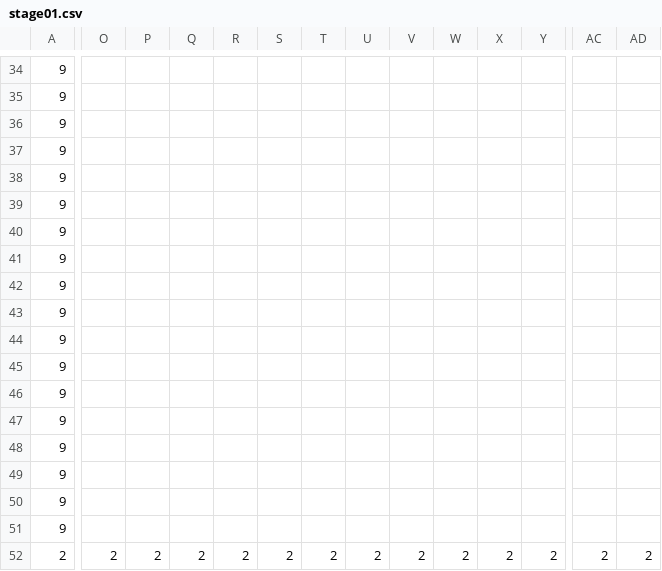
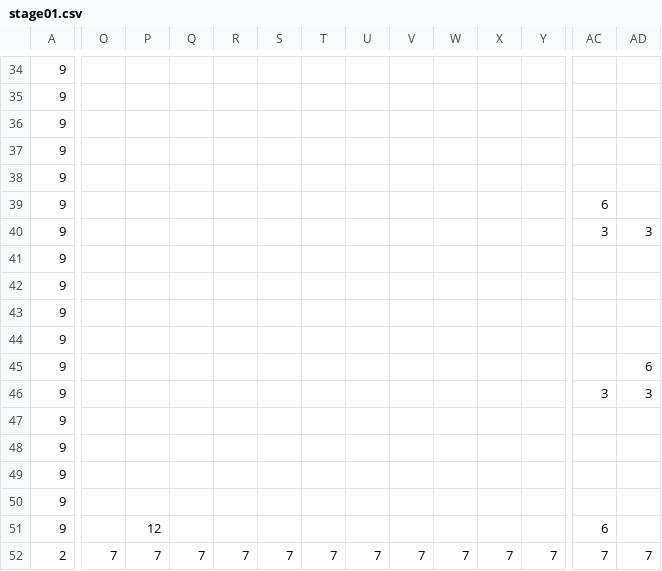
Before and after one commit to Terrarian125/Spartan_Cat_Tower, a CSV file: Data/Stage/stage01.csv, drawn as a sheet; only a part is shown, gaps mark what is left out; the diff covers the shown part only; the diff names each change by its address in the sheet, - before the commit and + after, or states it on an @@ line.

```diff
--- a/Data/Stage/stage01.csv
+++ b/Data/Stage/stage01.csv
-AC39: (empty)
+AC39: 6
-AC40: (empty)
+AC40: 3
-AD40: (empty)
+AD40: 3
-AD45: (empty)
+AD45: 6
-AC46: (empty)
+AC46: 3
-AD46: (empty)
+AD46: 3
-P51: (empty)
+P51: 12
-AC51: (empty)
+AC51: 6
-O52: 2
+O52: 7
-P52: 2
+P52: 7
-Q52: 2
+Q52: 7
-R52: 2
+R52: 7
-S52: 2
+S52: 7
-T52: 2
+T52: 7
-U52: 2
+U52: 7
-V52: 2
+V52: 7
-W52: 2
+W52: 7
-X52: 2
+X52: 7
-Y52: 2
+Y52: 7
-AC52: 2
+AC52: 7
-AD52: 2
+AD52: 7
```
Also changed, not shown: 6 edited cells elsewhere in this file, Data/Stage/TileConfig.csv, 2 other files.
